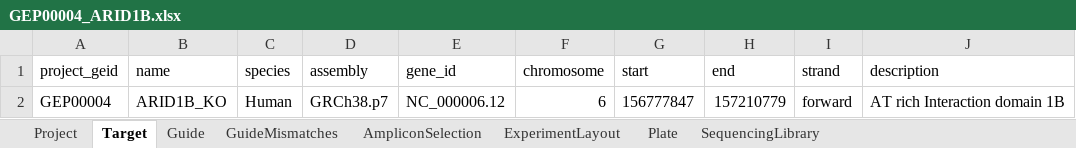
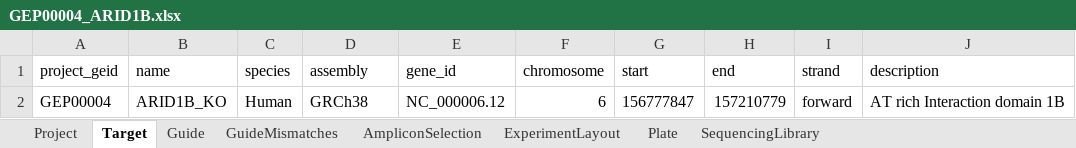
Before and after one commit to alanwilter/GenEditID, an Excel workbook: data/GEP00004/GEP00004_ARID1B.xlsx, sheet Target, drawn as a sheet; values as stored, in another font and other column widths than the file's, no borders; the diff names each change by its address in the sheet, - before the commit and + after, or states it on an @@ line.

```diff
--- a/data/GEP00004/GEP00004_ARID1B.xlsx (sheet Target)
+++ b/data/GEP00004/GEP00004_ARID1B.xlsx (sheet Target)
-D2 (assembly): GRCh38.p7
+D2 (assembly): GRCh38
```
Also changed, not shown: sheet ExperimentLayout, data/GEP00007/GEP00007_ARID1A.xlsx, 2 other files.
